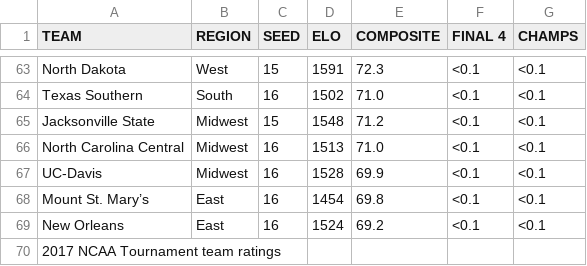
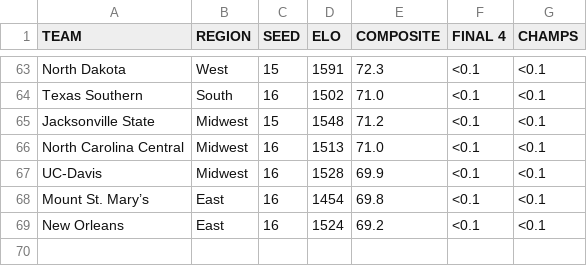
Before and after one commit to kylebarlow/marchmadness, a TSV file: elo.tsv, drawn as a sheet; only a part is shown, gaps mark what is left out.

Commit message:
Removing non-data line

```diff
--- a/elo.tsv
+++ b/elo.tsv
@@ -69,2 +69 @@ Mount St. Mary’s	East	16	1454	69.8	<0.1	<0.1
 New Orleans	East	16	1524	69.2	<0.1	<0.1
-2017 NCAA Tournament team ratings
```
